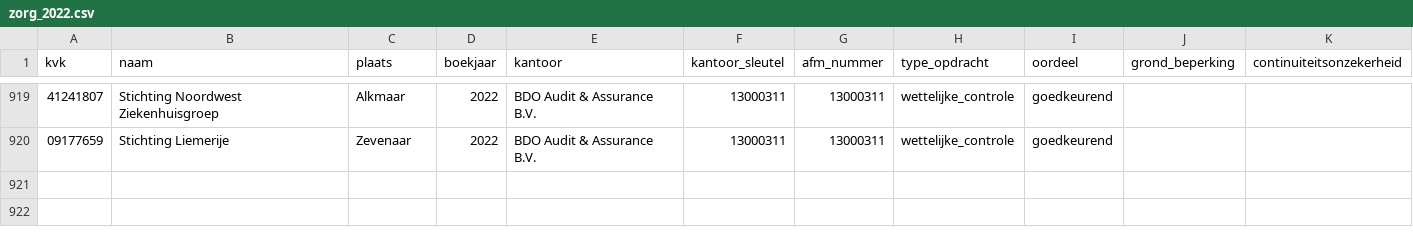
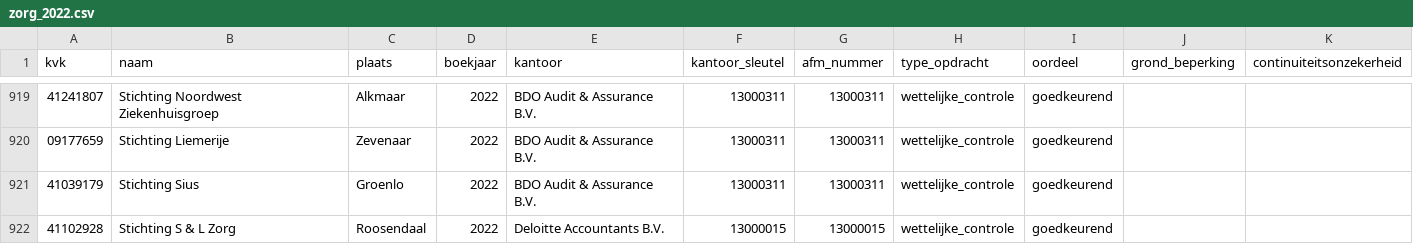
Before and after one commit to boazbuilds/Whosigns, a CSV file: pipeline/oogst/zorg_2022.csv, drawn as a sheet; only a part is shown, gaps mark what is left out; the diff names each change by its address in the sheet, - before the commit and + after, or states it on an @@ line.

```diff
--- a/pipeline/oogst/zorg_2022.csv
+++ b/pipeline/oogst/zorg_2022.csv
+row 921: 41039179 | Stichting Sius | Groenlo | 2022 | BDO Audit & Assurance B.V. | 13000311 | 13000311 | wettelijke_controle | goedkeurend
+row 922: 41102928 | Stichting S & L Zorg | Roosendaal | 2022 | Deloitte Accountants B.V. | 13000015 | 13000015 | wettelijke_controle | goedkeurend
```
Also changed, not shown: 1 other file.
